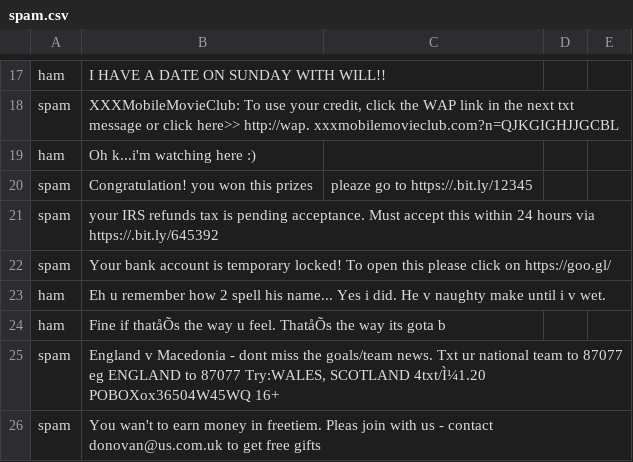
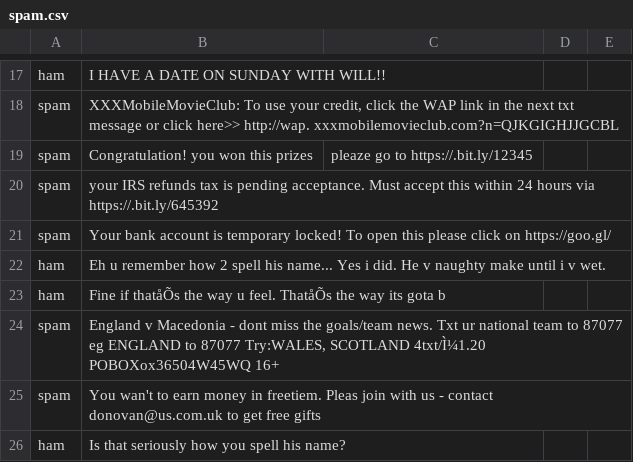
Before and after one commit to NhanDoV/Lectures_notes-teaching-in-VN-, a CSV file: US-Embassy_DS-course/Class 3/Datasets/spam.csv, drawn as a sheet; only a part is shown, gaps mark what is left out; the shorter side is filled out with more unchanged rows.

Commit message:
Update spam.csv

```diff
--- a/US-Embassy_DS-course/Class 3/Datasets/spam.csv
+++ b/US-Embassy_DS-course/Class 3/Datasets/spam.csv
@@ -18,3 +18,2 @@ ham,I HAVE A DATE ON SUNDAY WITH WILL!!,,,
 spam,"XXXMobileMovieClub: To use your credit, click the WAP link in the next txt message or click here>> http://wap. xxxmobilemovieclub.com?n=QJKGIGHJJGCBL",,,
-ham, Oh k...i'm watching here :) ,,,
 spam, Congratulation! you won this prizes, pleaze go to https://.bit.ly/12345,,,
```
